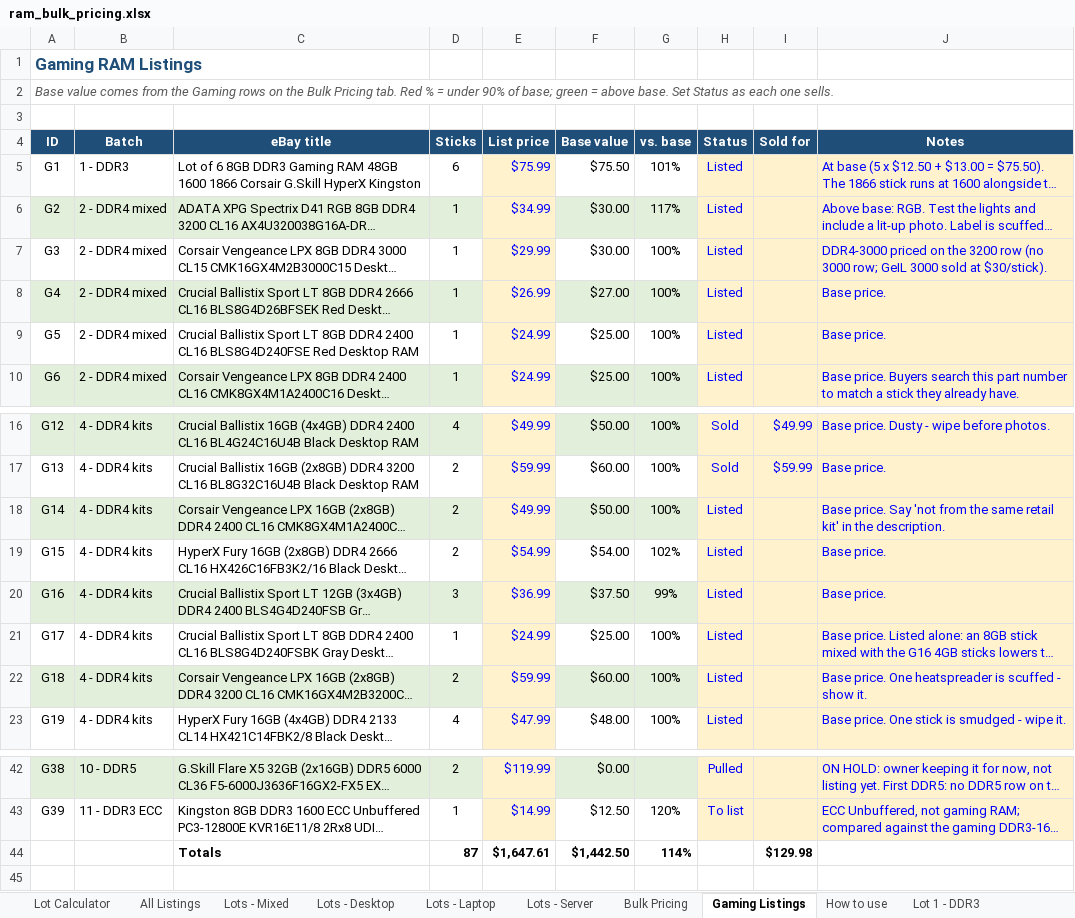
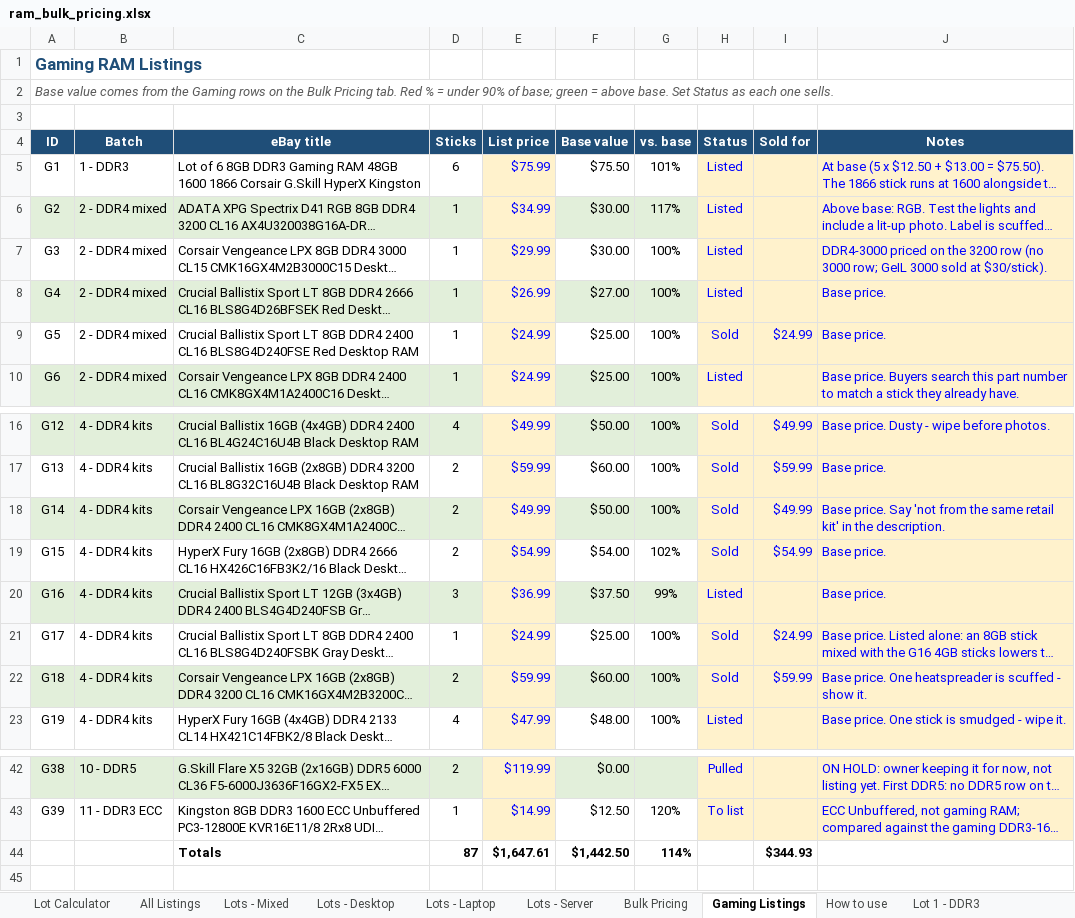
Before and after one commit to bgallaher-lgtm/Claude, an Excel workbook: ram_bulk_pricing.xlsx, sheet Gaming Listings, drawn as a sheet; only a part is shown, gaps mark what is left out; long unchanged cells end in …; values as stored, in another font and other column widths than the file's, no borders; conditional formats not drawn; the diff names each change by its address in the sheet, - before the commit and + after, or states it on an @@ line.

```diff
--- a/ram_bulk_pricing.xlsx (sheet Gaming Listings)
+++ b/ram_bulk_pricing.xlsx (sheet Gaming Listings)
-H9 (Status): Listed
+H9 (Status): Sold
-I9 (Sold for): (empty)
+I9 (Sold for): $24.99
-H18:H19 (Status): Listed
+H18:H19 (Status): Sold
-I18 (Sold for): (empty)
+I18 (Sold for): $49.99
-I19 (Sold for): (empty)
+I19 (Sold for): $54.99
-H21:H22 (Status): Listed
+H21:H22 (Status): Sold
-I21 (Sold for): (empty)
+I21 (Sold for): $24.99
-I22 (Sold for): (empty)
+I22 (Sold for): $59.99
-I44 (Sold for): $129.98
+I44 (Sold for): $344.93
```
Also changed, not shown: sheet All Listings.
